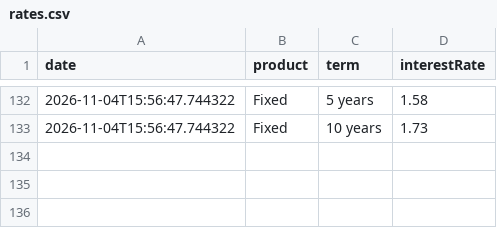
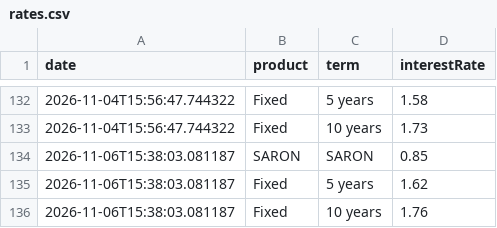
Before and after one commit to Flo3561/viac_mortgages_interest_rate_scraper, a CSV file: data/rates.csv, drawn as a sheet; only a part is shown, gaps mark what is left out.

```diff
--- a/data/rates.csv
+++ b/data/rates.csv
@@ -133 +133,4 @@ date,product,term,interestRate
 2026-11-04T15:56:47.744322,Fixed,10 years,1.73
+2026-11-06T15:38:03.081187,SARON,SARON,0.85
+2026-11-06T15:38:03.081187,Fixed,5 years,1.62
+2026-11-06T15:38:03.081187,Fixed,10 years,1.76
```
